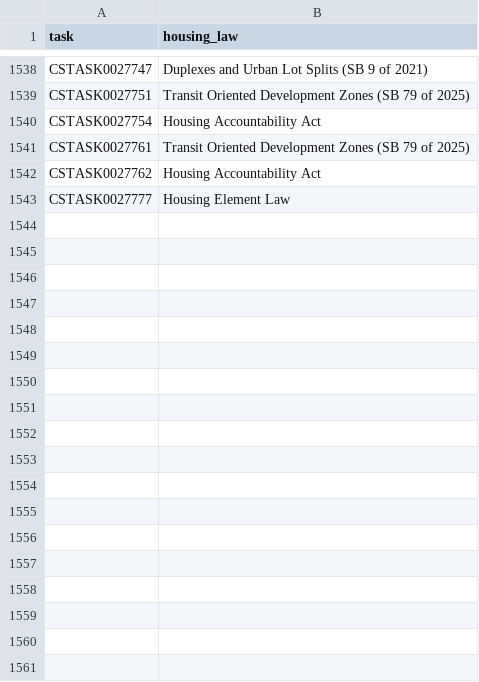
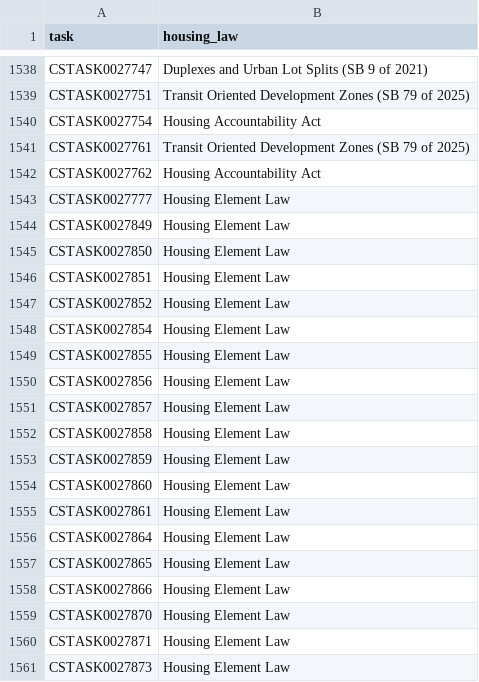
Before and after one commit to betterleg/hcd-letters, a CSV file: hau/hau_laws.csv, drawn as a sheet; only a part is shown, gaps mark what is left out.

```diff
--- a/hau/hau_laws.csv
+++ b/hau/hau_laws.csv
@@ -1543 +1543,19 @@ CSTASK0027762,Housing Accountability Act
 CSTASK0027777,Housing Element Law
+CSTASK0027849,Housing Element Law
+CSTASK0027850,Housing Element Law
+CSTASK0027851,Housing Element Law
+CSTASK0027852,Housing Element Law
+CSTASK0027854,Housing Element Law
+CSTASK0027855,Housing Element Law
+CSTASK0027856,Housing Element Law
+CSTASK0027857,Housing Element Law
+CSTASK0027858,Housing Element Law
+CSTASK0027859,Housing Element Law
+CSTASK0027860,Housing Element Law
+CSTASK0027861,Housing Element Law
+CSTASK0027864,Housing Element Law
+CSTASK0027865,Housing Element Law
+CSTASK0027866,Housing Element Law
+CSTASK0027870,Housing Element Law
+CSTASK0027871,Housing Element Law
+CSTASK0027873,Housing Element Law
```
Also changed, not shown: hau/hau.csv, hau/hau_keywords.csv, 24 other files.
